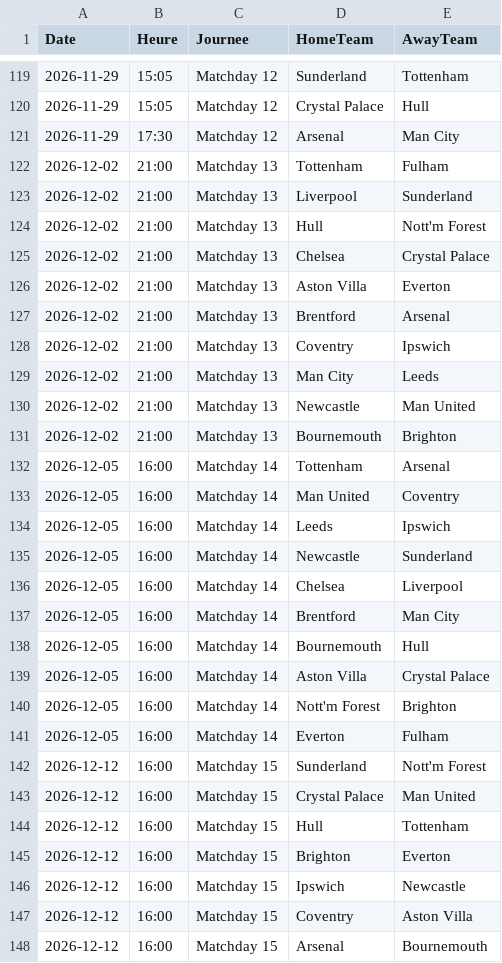
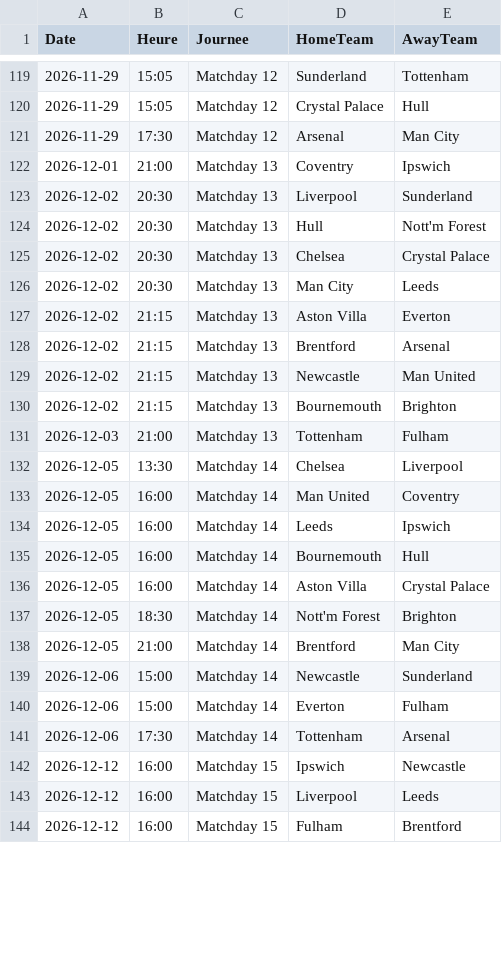
Before and after one commit to monstrekml/pronostics-app, a CSV file: data/foot/openfootball/premier-league_2627_calendrier.csv, drawn as a sheet; only a part is shown, gaps mark what is left out; the shorter side is filled out with more unchanged rows; the diff covers the shown part only.

```diff
--- a/data/foot/openfootball/premier-league_2627_calendrier.csv
+++ b/data/foot/openfootball/premier-league_2627_calendrier.csv
@@ -121,28 +121,22 @@ Date,Heure,Journee,HomeTeam,AwayTeam
 2026-11-29,17:30,Matchday 12,Arsenal,Man City
-2026-12-02,21:00,Matchday 13,Tottenham,Fulham
-2026-12-02,21:00,Matchday 13,Liverpool,Sunderland
-2026-12-02,21:00,Matchday 13,Hull,Nott'm Forest
-2026-12-02,21:00,Matchday 13,Chelsea,Crystal Palace
-2026-12-02,21:00,Matchday 13,Aston Villa,Everton
-2026-12-02,21:00,Matchday 13,Brentford,Arsenal
-2026-12-02,21:00,Matchday 13,Coventry,Ipswich
-2026-12-02,21:00,Matchday 13,Man City,Leeds
-2026-12-02,21:00,Matchday 13,Newcastle,Man United
-2026-12-02,21:00,Matchday 13,Bournemouth,Brighton
-2026-12-05,16:00,Matchday 14,Tottenham,Arsenal
+2026-12-01,21:00,Matchday 13,Coventry,Ipswich
+2026-12-02,20:30,Matchday 13,Liverpool,Sunderland
+2026-12-02,20:30,Matchday 13,Hull,Nott'm Forest
+2026-12-02,20:30,Matchday 13,Chelsea,Crystal Palace
+2026-12-02,20:30,Matchday 13,Man City,Leeds
+2026-12-02,21:15,Matchday 13,Aston Villa,Everton
+2026-12-02,21:15,Matchday 13,Brentford,Arsenal
+2026-12-02,21:15,Matchday 13,Newcastle,Man United
+2026-12-02,21:15,Matchday 13,Bournemouth,Brighton
+2026-12-03,21:00,Matchday 13,Tottenham,Fulham
+2026-12-05,13:30,Matchday 14,Chelsea,Liverpool
 2026-12-05,16:00,Matchday 14,Man United,Coventry
 2026-12-05,16:00,Matchday 14,Leeds,Ipswich
-2026-12-05,16:00,Matchday 14,Newcastle,Sunderland
-2026-12-05,16:00,Matchday 14,Chelsea,Liverpool
-2026-12-05,16:00,Matchday 14,Brentford,Man City
 2026-12-05,16:00,Matchday 14,Bournemouth,Hull
 2026-12-05,16:00,Matchday 14,Aston Villa,Crystal Palace
-2026-12-05,16:00,Matchday 14,Nott'm Forest,Brighton
-2026-12-05,16:00,Matchday 14,Everton,Fulham
-2026-12-12,16:00,Matchday 15,Sunderland,Nott'm Forest
-2026-12-12,16:00,Matchday 15,Crystal Palace,Man United
-2026-12-12,16:00,Matchday 15,Hull,Tottenham
-2026-12-12,16:00,Matchday 15,Brighton,Everton
+2026-12-05,18:30,Matchday 14,Nott'm Forest,Brighton
+2026-12-05,21:00,Matchday 14,Brentford,Man City
+2026-12-06,15:00,Matchday 14,Newcastle,Sunderland
+2026-12-06,15:00,Matchday 14,Everton,Fulham
+2026-12-06,17:30,Matchday 14,Tottenham,Arsenal
 2026-12-12,16:00,Matchday 15,Ipswich,Newcastle
-2026-12-12,16:00,Matchday 15,Coventry,Aston Villa
-2026-12-12,16:00,Matchday 15,Arsenal,Bournemouth
```
Also changed, not shown: 11 added rows, 5 removed rows and 3 edited cells elsewhere in this file, data/cotes/cotes.csv, 1 other file.
